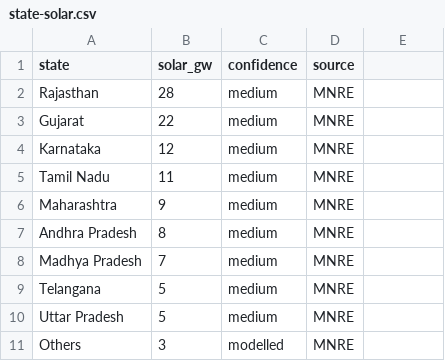
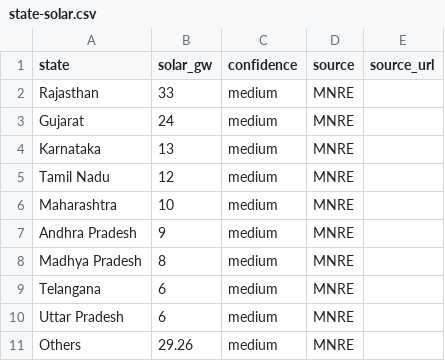
Before and after one commit to techmuns/Solardash, a CSV file: manual-data/capacity/state-solar.csv, drawn as a sheet.

```diff
--- a/manual-data/capacity/state-solar.csv
+++ b/manual-data/capacity/state-solar.csv
@@ -1,11 +1,11 @@
-state,solar_gw,confidence,source
-Rajasthan,28,medium,MNRE
-Gujarat,22,medium,MNRE
-Karnataka,12,medium,MNRE
-Tamil Nadu,11,medium,MNRE
-Maharashtra,9,medium,MNRE
-Andhra Pradesh,8,medium,MNRE
-Madhya Pradesh,7,medium,MNRE
-Telangana,5,medium,MNRE
-Uttar Pradesh,5,medium,MNRE
-Others,3,modelled,MNRE
+state,solar_gw,confidence,source,source_url
+Rajasthan,33,medium,MNRE,
+Gujarat,24,medium,MNRE,
+Karnataka,13,medium,MNRE,
+Tamil Nadu,12,medium,MNRE,
+Maharashtra,10,medium,MNRE,
+Andhra Pradesh,9,medium,MNRE,
+Madhya Pradesh,8,medium,MNRE,
+Telangana,6,medium,MNRE,
+Uttar Pradesh,6,medium,MNRE,
+Others,29.26,medium,MNRE,
```
Also changed, not shown: manual-data/demand/monthly.csv, 16 other files.
